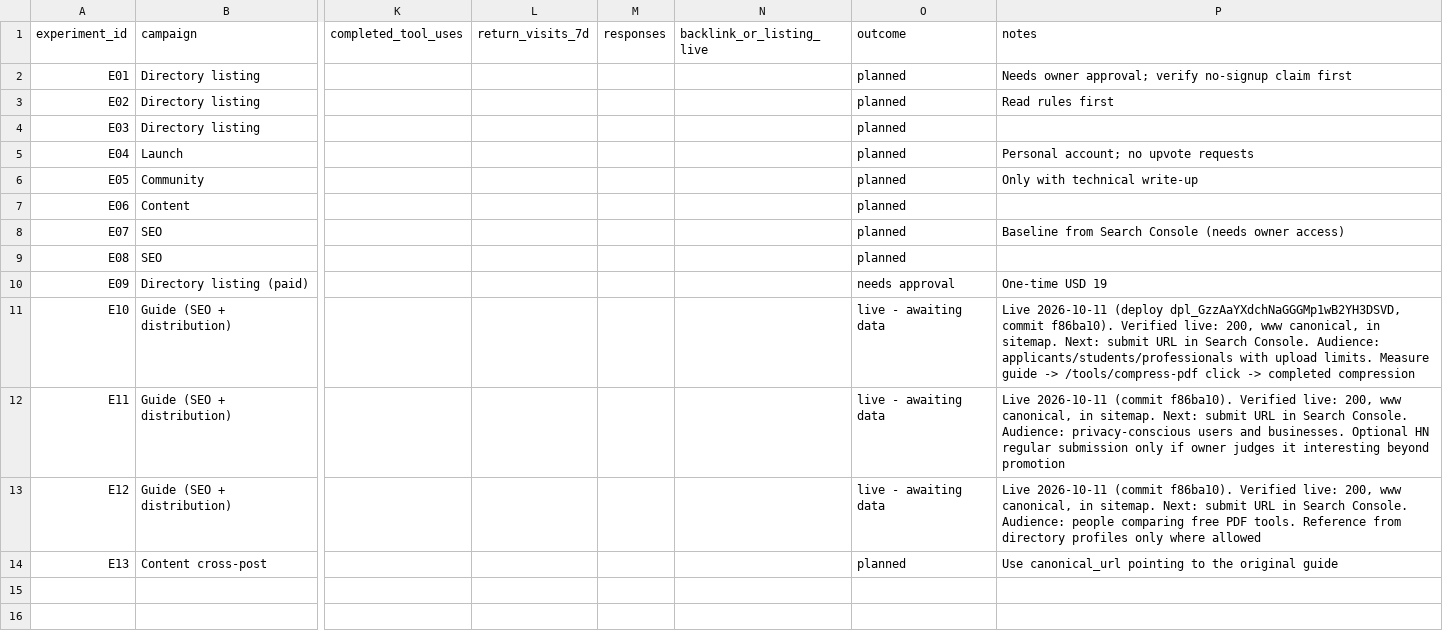
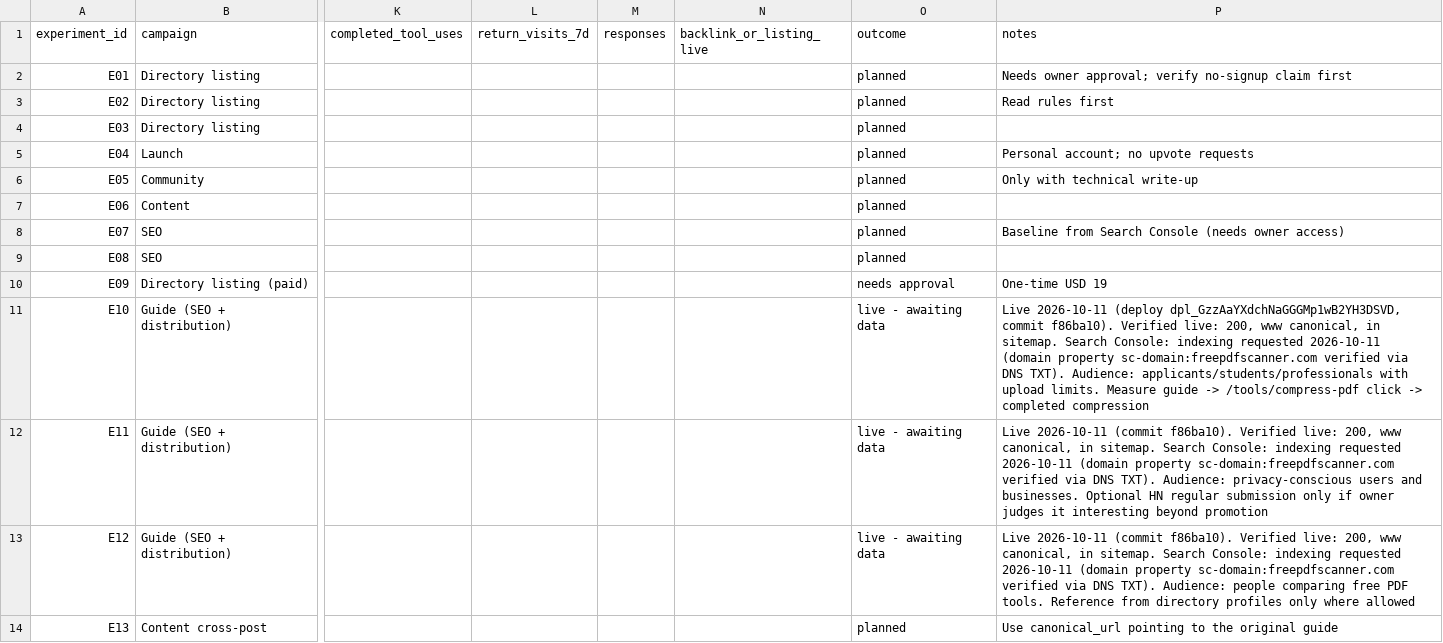
Before and after one commit to Samcruze77/scanner, a CSV file: docuscanner-web/growth-outreach/experiment-tracker.csv, drawn as a sheet; only a part is shown, gaps mark what is left out; the diff names each change by its address in the sheet, - before the commit and + after, or states it on an @@ line.

```diff
--- a/docuscanner-web/growth-outreach/experiment-tracker.csv
+++ b/docuscanner-web/growth-outreach/experiment-tracker.csv
-P11 (notes): …in sitemap. Next: submit URL in Search Console. Audience: applicants/students/professionals…
+P11 (notes): …in sitemap. Search Console: indexing requested 2026-10-11 (domain property sc-domain:freepdfscanner.com verified via DNS TXT). Audience: applicants/students/professionals…
-P12 (notes): …in sitemap. Next: submit URL in Search Console. Audience: privacy-conscious…
+P12 (notes): …in sitemap. Search Console: indexing requested 2026-10-11 (domain property sc-domain:freepdfscanner.com verified via DNS TXT). Audience: privacy-conscious…
-P13 (notes): …in sitemap. Next: submit URL in Search Console. Audience: people…
+P13 (notes): …in sitemap. Search Console: indexing requested 2026-10-11 (domain property sc-domain:freepdfscanner.com verified via DNS TXT). Audience: people…
```
Also changed, not shown: 5 other files.
